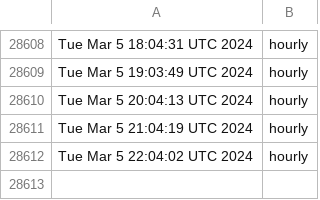
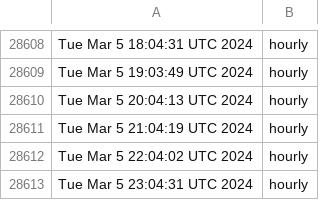
Before and after one commit to briancohan/gha-cron-demo, a CSV file: log.csv, drawn as a sheet; only a part is shown, gaps mark what is left out; the diff names each change by its address in the sheet, - before the commit and + after, or states it on an @@ line.

```diff
--- a/log.csv
+++ b/log.csv
+row 28613: Tue Mar 5 23:04:31 UTC 2024 | hourly
```
Also changed, not shown: 1 other file.
